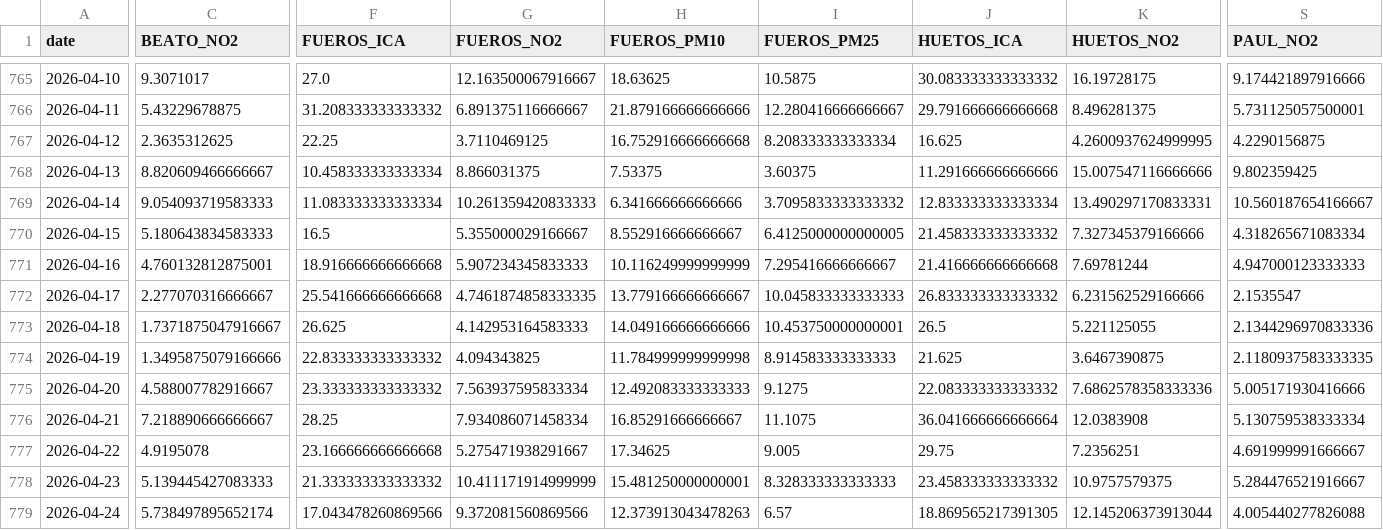
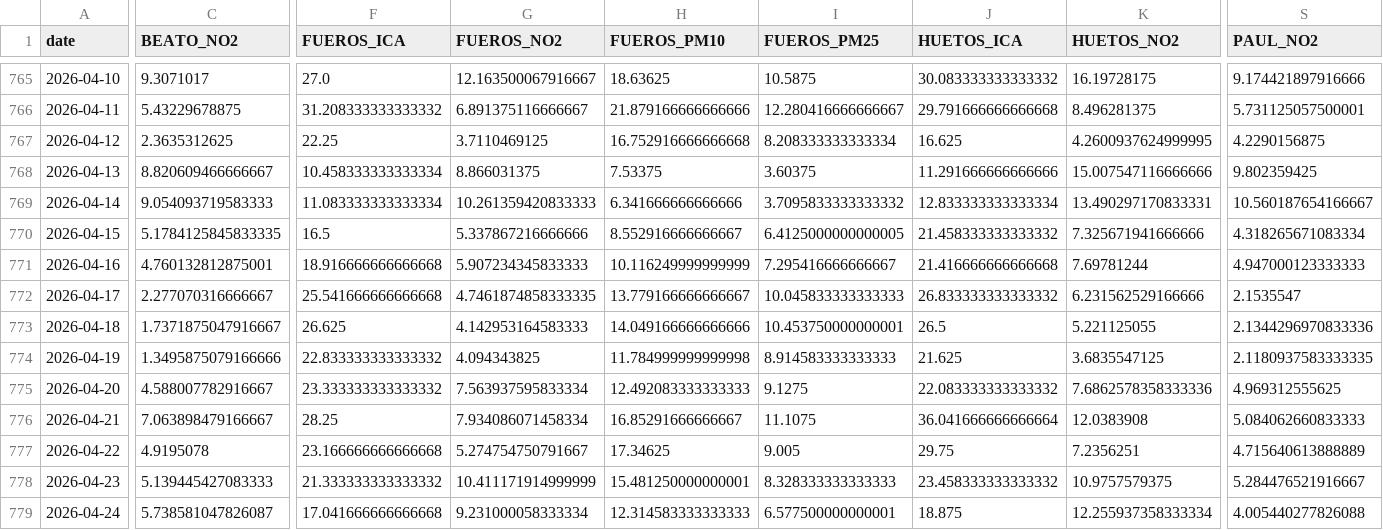
Before and after one commit to eortas/Gasteiz_air_quality, a CSV file: data/processed/station_daily.csv, drawn as a sheet; only a part is shown, gaps mark what is left out; the diff covers the shown part only; the diff names each change by its address in the sheet, - before the commit and + after, or states it on an @@ line.

```diff
--- a/data/processed/station_daily.csv
+++ b/data/processed/station_daily.csv
-C770 (BEATO_NO2): 5.180643834583333
+C770 (BEATO_NO2): 5.1784125845833335
-G770 (FUEROS_NO2): 5.355000029166667
+G770 (FUEROS_NO2): 5.337867216666666
-K770 (HUETOS_NO2): 7.327345379166666
+K770 (HUETOS_NO2): 7.325671941666666
-K774 (HUETOS_NO2): 3.6467390875
+K774 (HUETOS_NO2): 3.6835547125
-S775 (PAUL_NO2): 5.005171930416666
+S775 (PAUL_NO2): 4.969312555625
-C776 (BEATO_NO2): 7.218890666666667
+C776 (BEATO_NO2): 7.063898479166667
-S776 (PAUL_NO2): 5.130759538333334
+S776 (PAUL_NO2): 5.084062660833333
-G777 (FUEROS_NO2): 5.275471938291667
+G777 (FUEROS_NO2): 5.274754750791667
-S777 (PAUL_NO2): 4.691999991666667
+S777 (PAUL_NO2): 4.715640613888889
-C779 (BEATO_NO2): 5.738497895652174
+C779 (BEATO_NO2): 5.738581047826087
-F779 (FUEROS_ICA): 17.043478260869566
+F779 (FUEROS_ICA): 17.041666666666668
-G779 (FUEROS_NO2): 9.372081560869566
+G779 (FUEROS_NO2): 9.231000058333334
-H779 (FUEROS_PM10): 12.373913043478263
+H779 (FUEROS_PM10): 12.314583333333333
-I779 (FUEROS_PM25): 6.57
+I779 (FUEROS_PM25): 6.577500000000001
-J779 (HUETOS_ICA): 18.869565217391305
+J779 (HUETOS_ICA): 18.875
-K779 (HUETOS_NO2): 12.145206373913044
+K779 (HUETOS_NO2): 12.255937358333334
```
Also changed, not shown: 21 edited cells elsewhere in this file, 36 other files.
